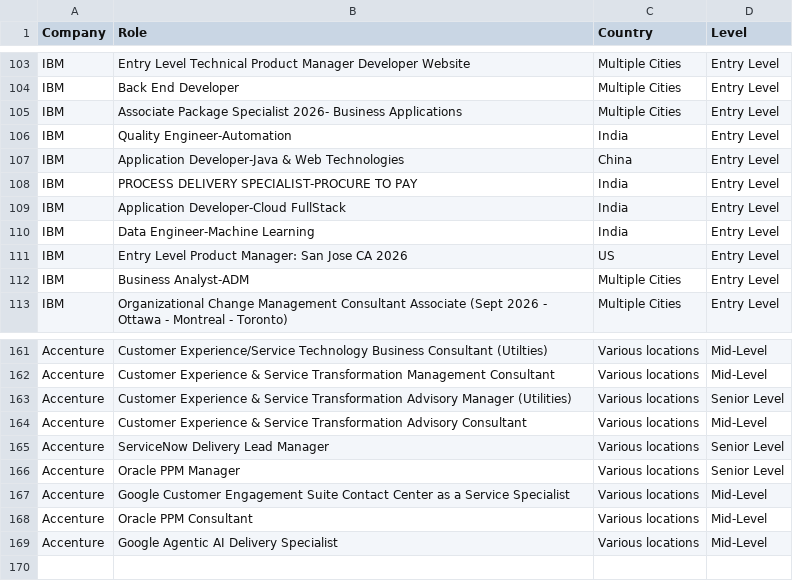
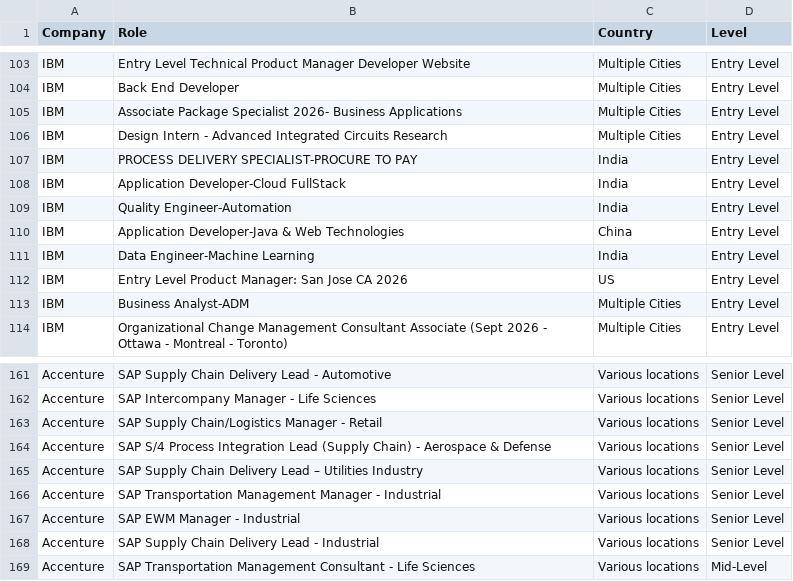
Before and after one commit to nefigarcia/outsourcing-analysis, a CSV file: jobs_postings.csv, drawn as a sheet; only a part is shown, gaps mark what is left out; the diff covers the shown part only; the diff names each change by its address in the sheet, - before the commit and + after, or states it on an @@ line.

```diff
--- a/jobs_postings.csv
+++ b/jobs_postings.csv
@@ row 115 moved to row 106: IBM @@
@@ row 108 moved to row 107: IBM @@
@@ row 109 moved to row 108: IBM @@
-B161 (Role): Customer Experience/Service Technology Business Consultant (Utilties)
+B161 (Role): SAP Supply Chain Delivery Lead - Automotive
-D161:D162 (Level): Mid-Level
+D161:D162 (Level): Senior Level
-B162 (Role): Customer Experience & Service Transformation Management Consultant
+B162 (Role): SAP Intercompany Manager - Life Sciences
-B163 (Role): Customer Experience & Service Transformation Advisory Manager (Utilities)
+B163 (Role): SAP Supply Chain/Logistics Manager - Retail
-B164 (Role): Customer Experience & Service Transformation Advisory Consultant
+B164 (Role): SAP S/4 Process Integration Lead (Supply Chain) - Aerospace & Defense
-D164 (Level): Mid-Level
+D164 (Level): Senior Level
-B165 (Role): ServiceNow Delivery Lead Manager
+B165 (Role): SAP Supply Chain Delivery Lead – Utilities Industry
-B166 (Role): Oracle PPM Manager
+B166 (Role): SAP Transportation Management Manager - Industrial
-B167 (Role): Google Customer Engagement Suite Contact Center as a Service Specialist
+B167 (Role): SAP EWM Manager - Industrial
-D167:D168 (Level): Mid-Level
+D167:D168 (Level): Senior Level
-B168 (Role): Oracle PPM Consultant
+B168 (Role): SAP Supply Chain Delivery Lead - Industrial
-B169 (Role): Google Agentic AI Delivery Specialist
+B169 (Role): SAP Transportation Management Consultant - Life Sciences
```
Also changed, not shown: 35 moved rows and 58 edited cells elsewhere in this file.
